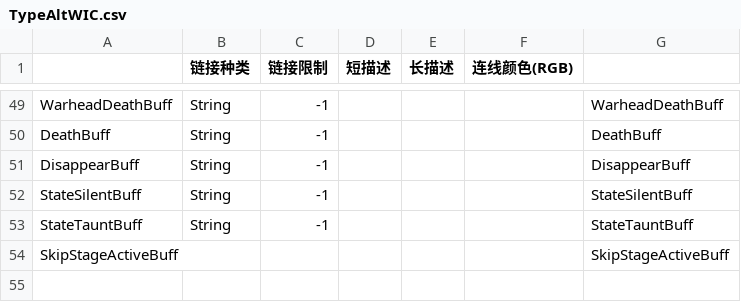
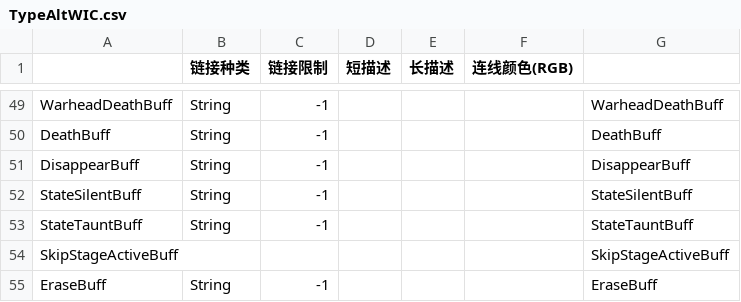
Before and after one commit to WhiteFeather127/iniWeaver-Module-library-for-WIC, a CSV file: Global/TypeAltWIC.csv, drawn as a sheet; only a part is shown, gaps mark what is left out; the diff names each change by its address in the sheet, - before the commit and + after, or states it on an @@ line.

Commit message:
commit

```diff
--- a/Global/TypeAltWIC.csv
+++ b/Global/TypeAltWIC.csv
+row 55: EraseBuff | String | -1 |  |  |  | EraseBuff
```
